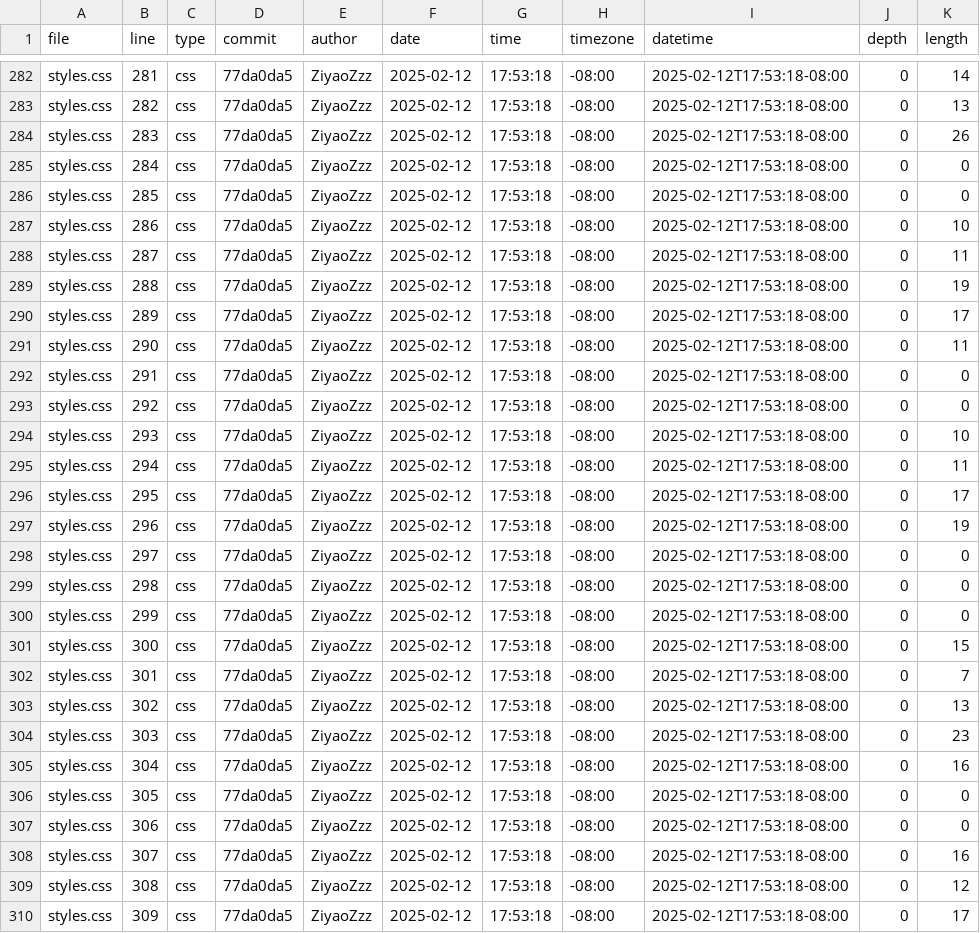
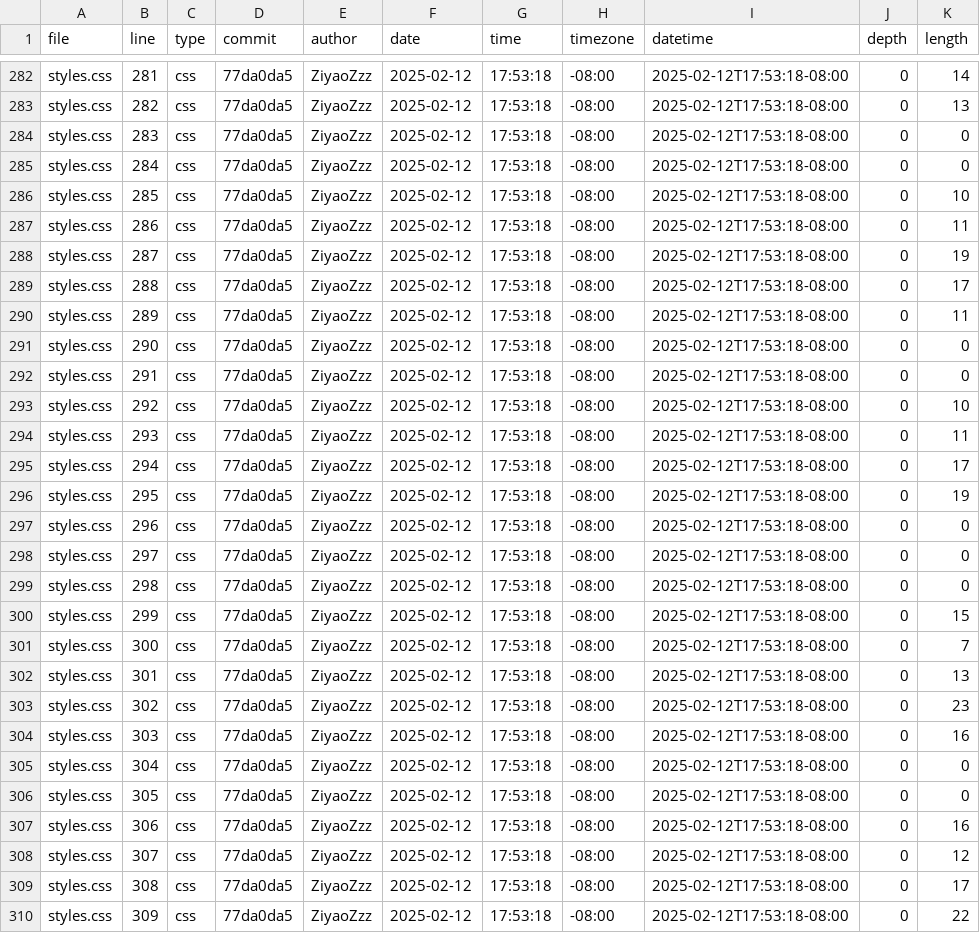
Before and after one commit to ZiyaoZzz/ZiyaoZhouPortfolio, a CSV file: meta/loc.csv, drawn as a sheet; only a part is shown, gaps mark what is left out; the diff covers the shown part only.

```diff
--- a/meta/loc.csv
+++ b/meta/loc.csv
@@ -283,28 +283,28 @@ styles.css,281,css,77da0da5,ZiyaoZzz,2025-02-12,17:53:18,-08:00,2025-02-12T17:53
 styles.css,282,css,77da0da5,ZiyaoZzz,2025-02-12,17:53:18,-08:00,2025-02-12T17:53:18-08:00,0,13
-styles.css,283,css,77da0da5,ZiyaoZzz,2025-02-12,17:53:18,-08:00,2025-02-12T17:53:18-08:00,0,26
+styles.css,283,css,77da0da5,ZiyaoZzz,2025-02-12,17:53:18,-08:00,2025-02-12T17:53:18-08:00,0,0
 styles.css,284,css,77da0da5,ZiyaoZzz,2025-02-12,17:53:18,-08:00,2025-02-12T17:53:18-08:00,0,0
-styles.css,285,css,77da0da5,ZiyaoZzz,2025-02-12,17:53:18,-08:00,2025-02-12T17:53:18-08:00,0,0
-styles.css,286,css,77da0da5,ZiyaoZzz,2025-02-12,17:53:18,-08:00,2025-02-12T17:53:18-08:00,0,10
-styles.css,287,css,77da0da5,ZiyaoZzz,2025-02-12,17:53:18,-08:00,2025-02-12T17:53:18-08:00,0,11
-styles.css,288,css,77da0da5,ZiyaoZzz,2025-02-12,17:53:18,-08:00,2025-02-12T17:53:18-08:00,0,19
-styles.css,289,css,77da0da5,ZiyaoZzz,2025-02-12,17:53:18,-08:00,2025-02-12T17:53:18-08:00,0,17
-styles.css,290,css,77da0da5,ZiyaoZzz,2025-02-12,17:53:18,-08:00,2025-02-12T17:53:18-08:00,0,11
+styles.css,285,css,77da0da5,ZiyaoZzz,2025-02-12,17:53:18,-08:00,2025-02-12T17:53:18-08:00,0,10
+styles.css,286,css,77da0da5,ZiyaoZzz,2025-02-12,17:53:18,-08:00,2025-02-12T17:53:18-08:00,0,11
+styles.css,287,css,77da0da5,ZiyaoZzz,2025-02-12,17:53:18,-08:00,2025-02-12T17:53:18-08:00,0,19
+styles.css,288,css,77da0da5,ZiyaoZzz,2025-02-12,17:53:18,-08:00,2025-02-12T17:53:18-08:00,0,17
+styles.css,289,css,77da0da5,ZiyaoZzz,2025-02-12,17:53:18,-08:00,2025-02-12T17:53:18-08:00,0,11
+styles.css,290,css,77da0da5,ZiyaoZzz,2025-02-12,17:53:18,-08:00,2025-02-12T17:53:18-08:00,0,0
 styles.css,291,css,77da0da5,ZiyaoZzz,2025-02-12,17:53:18,-08:00,2025-02-12T17:53:18-08:00,0,0
-styles.css,292,css,77da0da5,ZiyaoZzz,2025-02-12,17:53:18,-08:00,2025-02-12T17:53:18-08:00,0,0
-styles.css,293,css,77da0da5,ZiyaoZzz,2025-02-12,17:53:18,-08:00,2025-02-12T17:53:18-08:00,0,10
-styles.css,294,css,77da0da5,ZiyaoZzz,2025-02-12,17:53:18,-08:00,2025-02-12T17:53:18-08:00,0,11
-styles.css,295,css,77da0da5,ZiyaoZzz,2025-02-12,17:53:18,-08:00,2025-02-12T17:53:18-08:00,0,17
-styles.css,296,css,77da0da5,ZiyaoZzz,2025-02-12,17:53:18,-08:00,2025-02-12T17:53:18-08:00,0,19
+styles.css,292,css,77da0da5,ZiyaoZzz,2025-02-12,17:53:18,-08:00,2025-02-12T17:53:18-08:00,0,10
+styles.css,293,css,77da0da5,ZiyaoZzz,2025-02-12,17:53:18,-08:00,2025-02-12T17:53:18-08:00,0,11
+styles.css,294,css,77da0da5,ZiyaoZzz,2025-02-12,17:53:18,-08:00,2025-02-12T17:53:18-08:00,0,17
+styles.css,295,css,77da0da5,ZiyaoZzz,2025-02-12,17:53:18,-08:00,2025-02-12T17:53:18-08:00,0,19
+styles.css,296,css,77da0da5,ZiyaoZzz,2025-02-12,17:53:18,-08:00,2025-02-12T17:53:18-08:00,0,0
 styles.css,297,css,77da0da5,ZiyaoZzz,2025-02-12,17:53:18,-08:00,2025-02-12T17:53:18-08:00,0,0
 styles.css,298,css,77da0da5,ZiyaoZzz,2025-02-12,17:53:18,-08:00,2025-02-12T17:53:18-08:00,0,0
-styles.css,299,css,77da0da5,ZiyaoZzz,2025-02-12,17:53:18,-08:00,2025-02-12T17:53:18-08:00,0,0
-styles.css,300,css,77da0da5,ZiyaoZzz,2025-02-12,17:53:18,-08:00,2025-02-12T17:53:18-08:00,0,15
-styles.css,301,css,77da0da5,ZiyaoZzz,2025-02-12,17:53:18,-08:00,2025-02-12T17:53:18-08:00,0,7
-styles.css,302,css,77da0da5,ZiyaoZzz,2025-02-12,17:53:18,-08:00,2025-02-12T17:53:18-08:00,0,13
-styles.css,303,css,77da0da5,ZiyaoZzz,2025-02-12,17:53:18,-08:00,2025-02-12T17:53:18-08:00,0,23
-styles.css,304,css,77da0da5,ZiyaoZzz,2025-02-12,17:53:18,-08:00,2025-02-12T17:53:18-08:00,0,16
+styles.css,299,css,77da0da5,ZiyaoZzz,2025-02-12,17:53:18,-08:00,2025-02-12T17:53:18-08:00,0,15
+styles.css,300,css,77da0da5,ZiyaoZzz,2025-02-12,17:53:18,-08:00,2025-02-12T17:53:18-08:00,0,7
+styles.css,301,css,77da0da5,ZiyaoZzz,2025-02-12,17:53:18,-08:00,2025-02-12T17:53:18-08:00,0,13
+styles.css,302,css,77da0da5,ZiyaoZzz,2025-02-12,17:53:18,-08:00,2025-02-12T17:53:18-08:00,0,23
+styles.css,303,css,77da0da5,ZiyaoZzz,2025-02-12,17:53:18,-08:00,2025-02-12T17:53:18-08:00,0,16
+styles.css,304,css,77da0da5,ZiyaoZzz,2025-02-12,17:53:18,-08:00,2025-02-12T17:53:18-08:00,0,0
 styles.css,305,css,77da0da5,ZiyaoZzz,2025-02-12,17:53:18,-08:00,2025-02-12T17:53:18-08:00,0,0
-styles.css,306,css,77da0da5,ZiyaoZzz,2025-02-12,17:53:18,-08:00,2025-02-12T17:53:18-08:00,0,0
-styles.css,307,css,77da0da5,ZiyaoZzz,2025-02-12,17:53:18,-08:00,2025-02-12T17:53:18-08:00,0,16
-styles.css,308,css,77da0da5,ZiyaoZzz,2025-02-12,17:53:18,-08:00,2025-02-12T17:53:18-08:00,0,12
-styles.css,309,css,77da0da5,ZiyaoZzz,2025-02-12,17:53:18,-08:00,2025-02-12T17:53:18-08:00,0,17
+styles.css,306,css,77da0da5,ZiyaoZzz,2025-02-12,17:53:18,-08:00,2025-02-12T17:53:18-08:00,0,16
+styles.css,307,css,77da0da5,ZiyaoZzz,2025-02-12,17:53:18,-08:00,2025-02-12T17:53:18-08:00,0,12
+styles.css,308,css,77da0da5,ZiyaoZzz,2025-02-12,17:53:18,-08:00,2025-02-12T17:53:18-08:00,0,17
+styles.css,309,css,77da0da5,ZiyaoZzz,2025-02-12,17:53:18,-08:00,2025-02-12T17:53:18-08:00,0,22
```
Also changed, not shown: 1 removed row and 80 edited cells elsewhere in this file.
